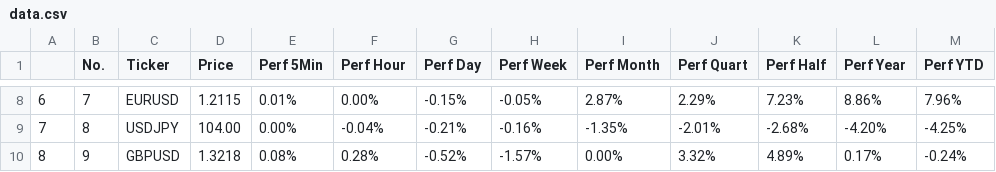
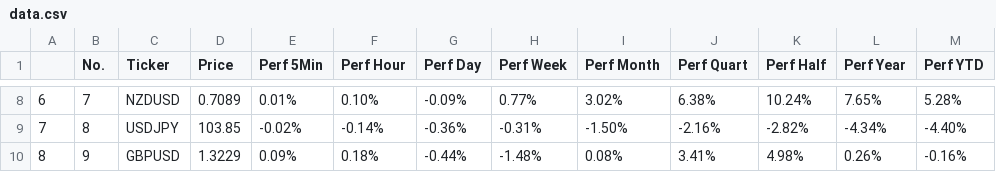
Before and after one commit to MillanUka/Forex-Scraping, a CSV file: data.csv, drawn as a sheet; only a part is shown, gaps mark what is left out; the diff covers the shown part only.

```diff
--- a/data.csv
+++ b/data.csv
@@ -8,3 +8,3 @@
-6,7,EURUSD,1.2115,0.01%,0.00%,-0.15%,-0.05%,2.87%,2.29%,7.23%,8.86%,7.96%
-7,8,USDJPY,104.00,0.00%,-0.04%,-0.21%,-0.16%,-1.35%,-2.01%,-2.68%,-4.20%,-4.25%
-8,9,GBPUSD,1.3218,0.08%,0.28%,-0.52%,-1.57%,0.00%,3.32%,4.89%,0.17%,-0.24%
+6,7,NZDUSD,0.7089,0.01%,0.10%,-0.09%,0.77%,3.02%,6.38%,10.24%,7.65%,5.28%
+7,8,USDJPY,103.85,-0.02%,-0.14%,-0.36%,-0.31%,-1.50%,-2.16%,-2.82%,-4.34%,-4.40%
+8,9,GBPUSD,1.3229,0.09%,0.18%,-0.44%,-1.48%,0.08%,3.41%,4.98%,0.26%,-0.16%
```
Also changed, not shown: 74 edited cells elsewhere in this file, 3 other files.
